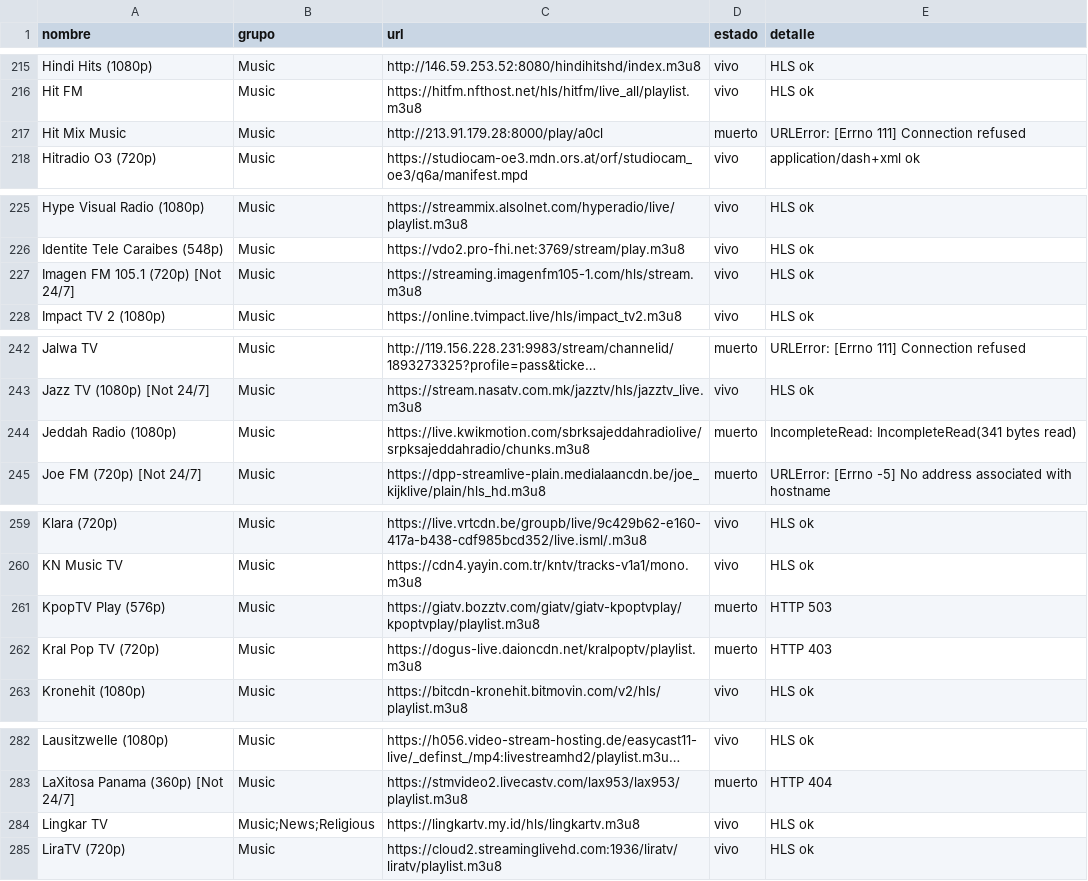
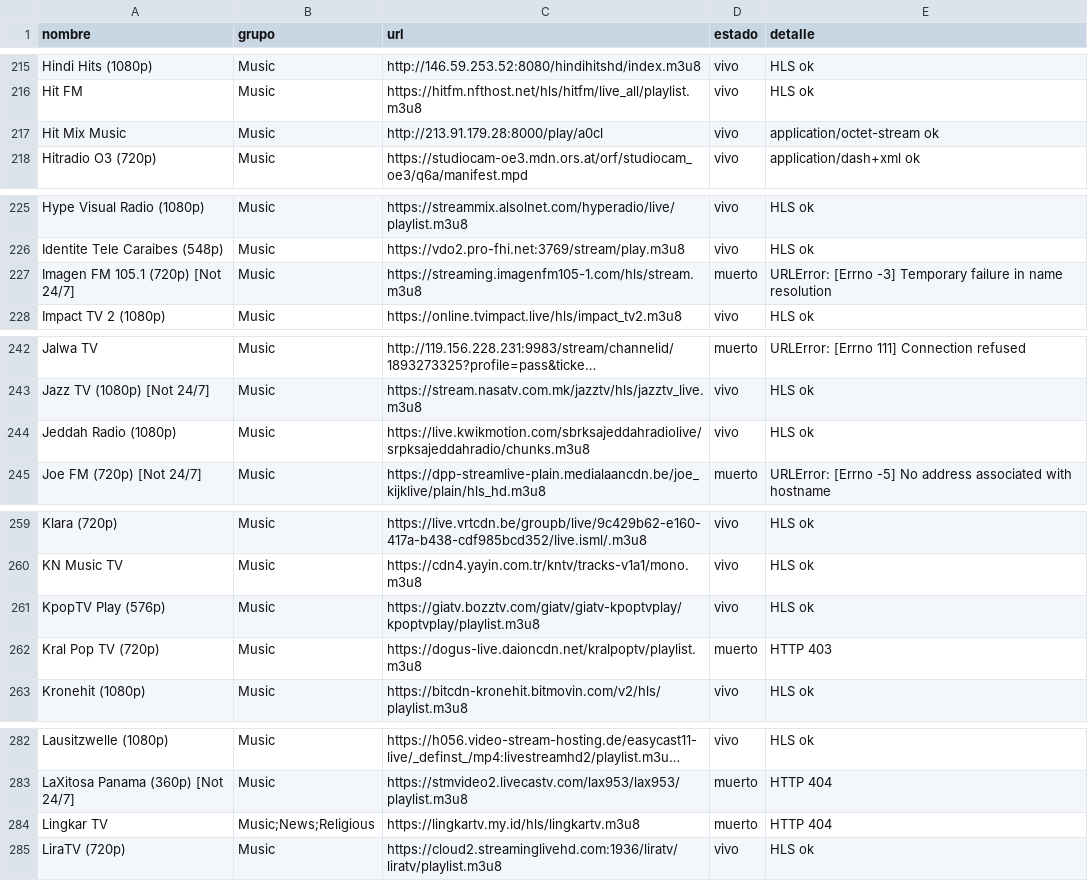
Before and after one commit to hamunoz/Tawyers-IPTV, a CSV file: lists/music_reporte.csv, drawn as a sheet; only a part is shown, gaps mark what is left out; long unchanged cells end in …; the diff covers the shown part only; the diff names each change by its address in the sheet, - before the commit and + after, or states it on an @@ line.

```diff
--- a/lists/music_reporte.csv
+++ b/lists/music_reporte.csv
-D217 (estado): muerto
+D217 (estado): vivo
-E217 (detalle): URLError: [Errno 111] Connection refused
+E217 (detalle): application/octet-stream ok
-D227 (estado): vivo
+D227 (estado): muerto
-E227 (detalle): HLS ok
+E227 (detalle): URLError: [Errno -3] Temporary failure in name resolution
-D244 (estado): muerto
+D244 (estado): vivo
-E244 (detalle): IncompleteRead: IncompleteRead(341 bytes read)
+E244 (detalle): HLS ok
-D261 (estado): muerto
+D261 (estado): vivo
-E261 (detalle): HTTP 503
+E261 (detalle): HLS ok
-D284 (estado): vivo
+D284 (estado): muerto
-E284 (detalle): HLS ok
+E284 (detalle): HTTP 404
```
Also changed, not shown: 1 added row, 1 removed row and 74 edited cells elsewhere in this file, 2 other files.
